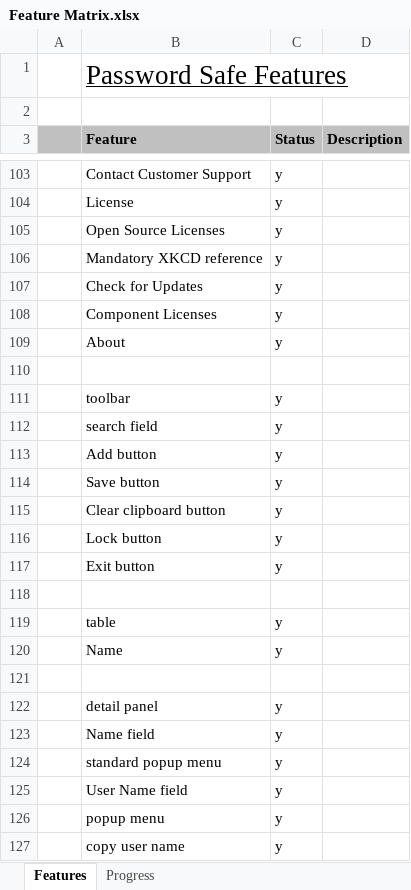
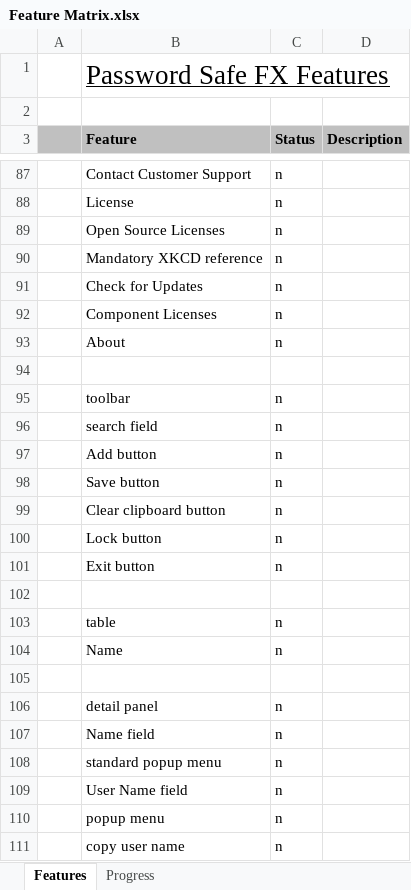
Before and after one commit to andy-goryachev/PasswordSafeFX, an Excel workbook: Feature Matrix.xlsx, sheet Features, drawn as a sheet; only a part is shown, gaps mark what is left out; values as stored, in another font and other column widths than the file's, no borders; conditional formats not drawn; addresses are those after the commit; the diff covers the shown part only; the diff names each change by its address in the sheet, - before the commit and + after, or states it on an @@ line.

```diff
--- a/Feature Matrix.xlsx (sheet Features)
+++ b/Feature Matrix.xlsx (sheet Features)
-B1 (Feature): Password Safe Features
+B1 (Feature): Password Safe FX Features
-C87:C93 (Status): y
+C87:C93 (Status): n
-C95:C101 (Status): y
+C95:C101 (Status): n
-C103:C104 (Status): y
+C103:C104 (Status): n
-C106:C111 (Status): y
+C106:C111 (Status): n
```
Also changed, not shown: 38 added rows, 54 removed rows, 114 edited cells and cell formats elsewhere in this sheet, sheet Progress, formulas that keep their value, charts or pictures, 7 other files.
